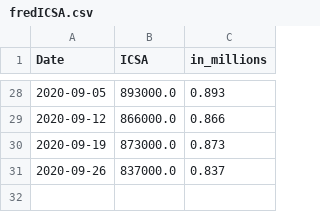
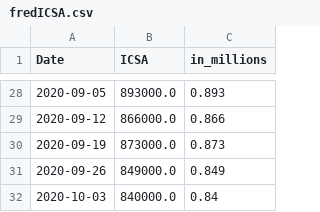
Before and after one commit to cansu-freeman/indicator-app, a CSV file: data/fredICSA.csv, drawn as a sheet; only a part is shown, gaps mark what is left out.

```diff
--- a/data/fredICSA.csv
+++ b/data/fredICSA.csv
@@ -30,2 +30,3 @@ Date,ICSA,in_millions
 2020-09-19,873000.0,0.873
-2020-09-26,837000.0,0.837
+2020-09-26,849000.0,0.849
+2020-10-03,840000.0,0.84
```
Also changed, not shown: data/ICSA_historical.csv, data/fredCCSA.csv.
